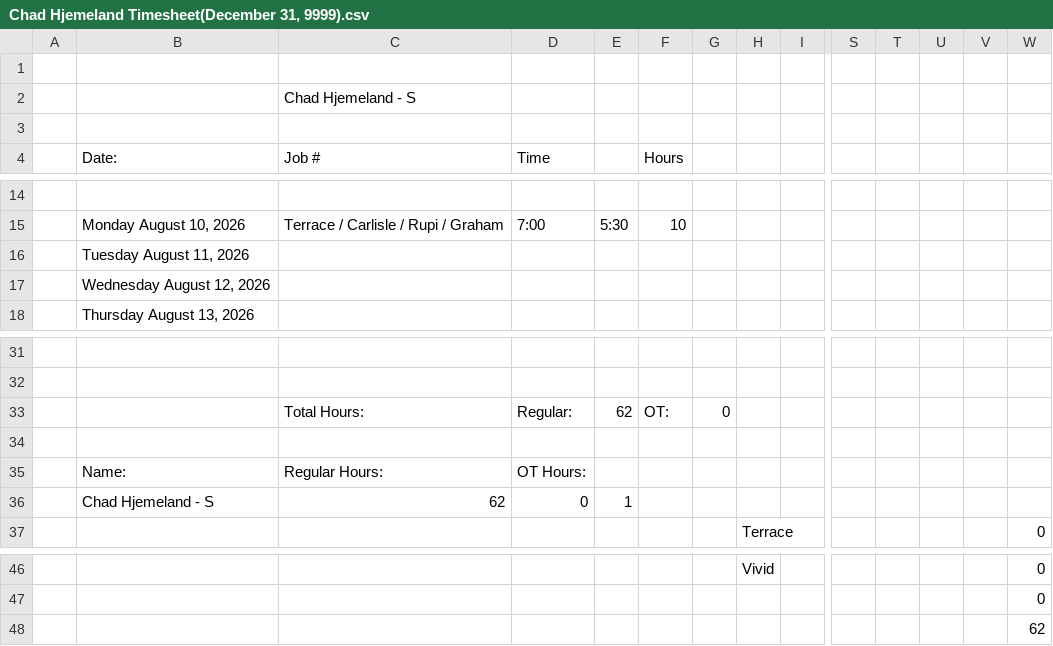
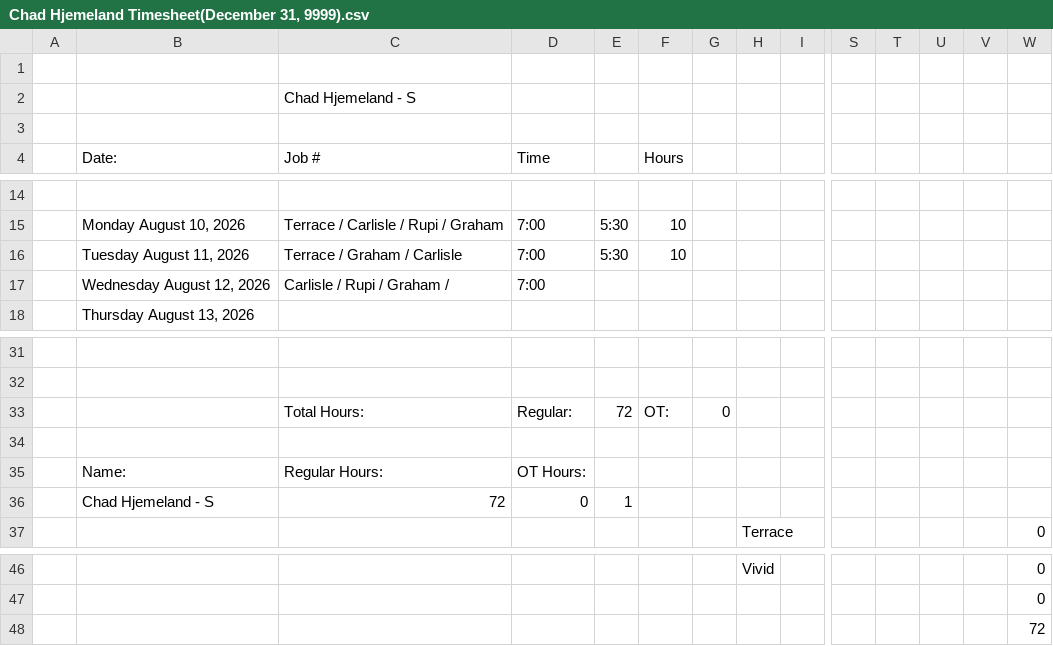
Before and after one commit to lyndon-weber-LLC/headcount-dashboard, a CSV file: data/live/Chad Hjemeland Timesheet(December 31, 9999).csv, drawn as a sheet; only a part is shown, gaps mark what is left out; removed rows and columns are numbered as before the commit, all else as after; rows hold the shown columns only; the diff names each change by its address in the sheet, - before the commit and + after, or states it on an @@ line.

```diff
--- a/data/live/Chad Hjemeland Timesheet(December 31, 9999).csv
+++ b/data/live/Chad Hjemeland Timesheet(December 31, 9999).csv
-row 16:  | Tuesday August 11, 2026
-row 17:  | Wednesday August 12, 2026
+row 16:  | Tuesday August 11, 2026 | Terrace / Graham / Carlisle | 7:00 | 5:30 | 10
+row 17:  | Wednesday August 12, 2026 | Carlisle / Rupi / Graham / | 7:00
-E33: 62
+E33: 72
-C36 (Job #): 62
+C36 (Job #): 72
-W48: 62
+W48: 72
```
Also changed, not shown: data/live/Devon Mcinroy Timesheet(December 31, 9999).csv, data/live/Sam Brent Timesheet(June 30, 2026).csv, 2 other files.
